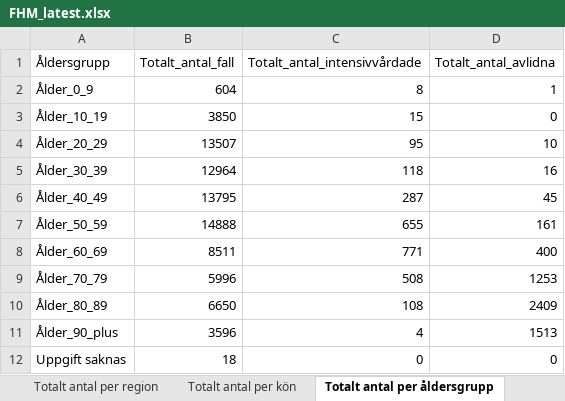
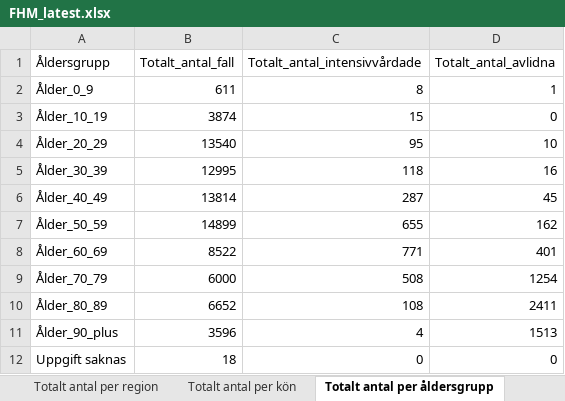
Before and after one commit to adamaltmejd/sse_cern, an Excel workbook: data/FHM/FHM_latest.xlsx, sheet Totalt antal per åldersgrupp, drawn as a sheet; values as stored, in another font and other column widths than the file's, no borders; the diff names each change by its address in the sheet, - before the commit and + after, or states it on an @@ line.

```diff
--- a/data/FHM/FHM_latest.xlsx (sheet Totalt antal per åldersgrupp)
+++ b/data/FHM/FHM_latest.xlsx (sheet Totalt antal per åldersgrupp)
-B2 (Totalt_antal_fall): 604
+B2 (Totalt_antal_fall): 611
-B3 (Totalt_antal_fall): 3850
+B3 (Totalt_antal_fall): 3874
-B4 (Totalt_antal_fall): 13507
+B4 (Totalt_antal_fall): 13540
-B5 (Totalt_antal_fall): 12964
+B5 (Totalt_antal_fall): 12995
-B6 (Totalt_antal_fall): 13795
+B6 (Totalt_antal_fall): 13814
-B7 (Totalt_antal_fall): 14888
+B7 (Totalt_antal_fall): 14899
-D7 (Totalt_antal_avlidna): 161
+D7 (Totalt_antal_avlidna): 162
-B8 (Totalt_antal_fall): 8511
+B8 (Totalt_antal_fall): 8522
-D8 (Totalt_antal_avlidna): 400
+D8 (Totalt_antal_avlidna): 401
-B9 (Totalt_antal_fall): 5996
+B9 (Totalt_antal_fall): 6000
-D9 (Totalt_antal_avlidna): 1253
+D9 (Totalt_antal_avlidna): 1254
-B10 (Totalt_antal_fall): 6650
+B10 (Totalt_antal_fall): 6652
-D10 (Totalt_antal_avlidna): 2409
+D10 (Totalt_antal_avlidna): 2411
```
Also changed, not shown: sheet Antal per dag region, sheet Totalt antal per region, sheet Antal avlidna per dag, sheet Totalt antal per kön, sheet Antal intensivvårdade per dag, other sheet tabs, 3 other files.
